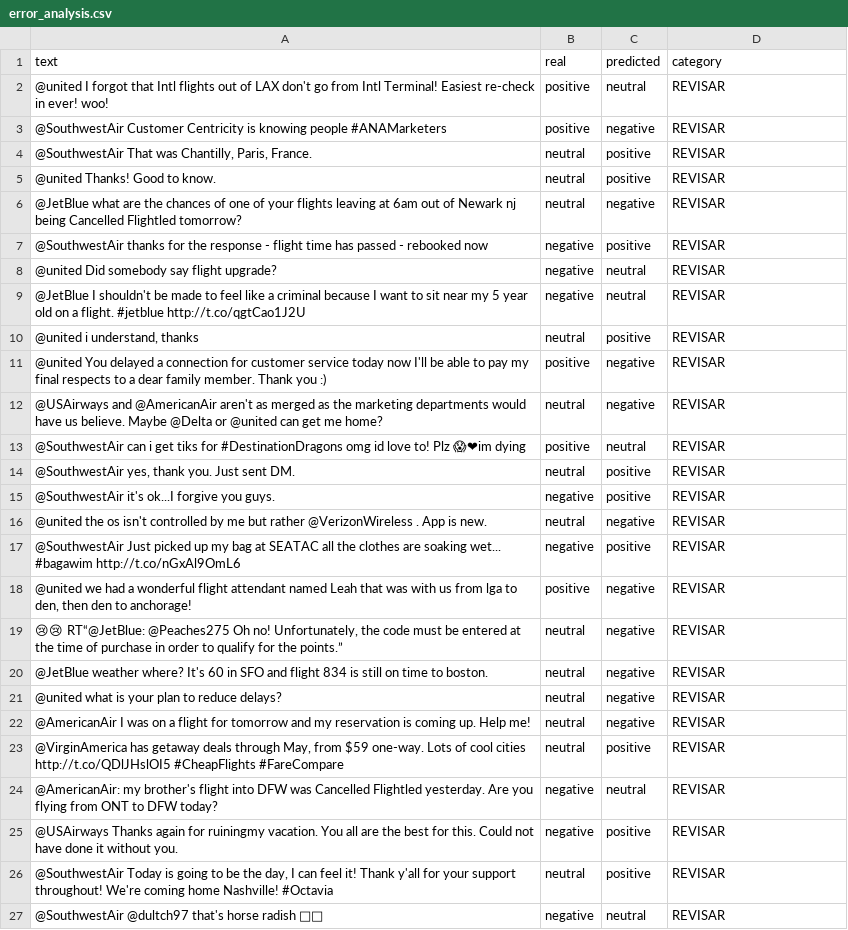
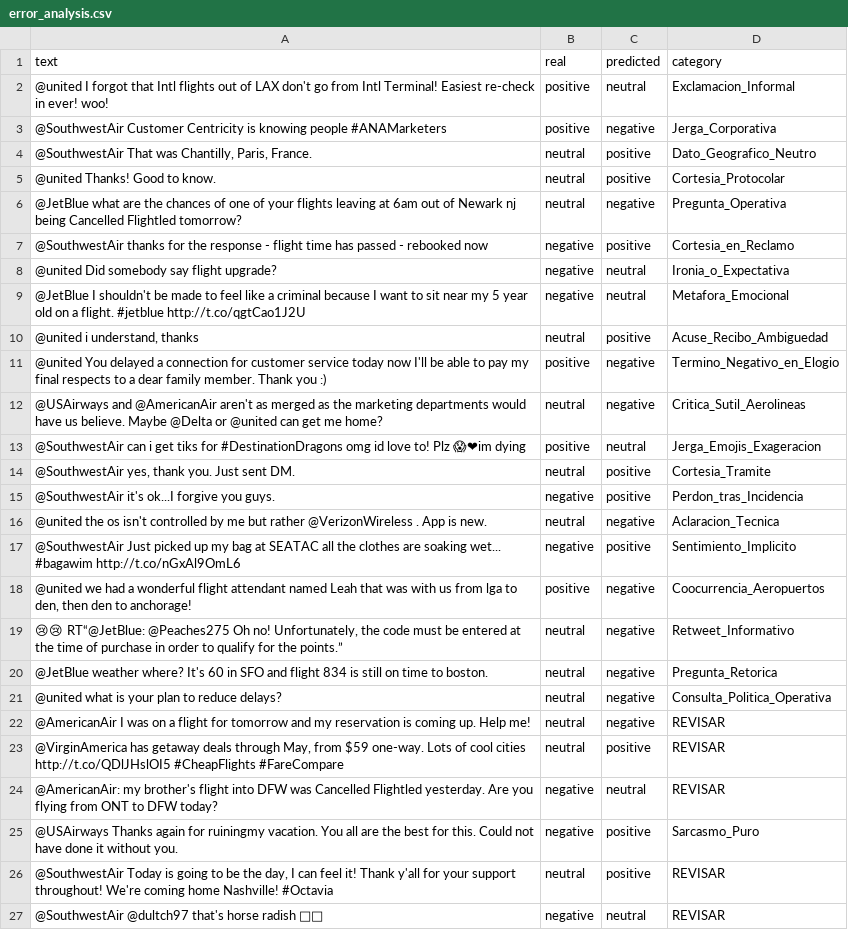
Before and after one commit to sistemasperez/ciencia-datos-2-nlp, a CSV file: reports/error_analysis.csv, drawn as a sheet; only a part is shown; the diff names each change by its address in the sheet, - before the commit and + after, or states it on an @@ line.

Commit message:
docs: Analisis cualitativo de 20 casos de error segun rubrica

```diff
--- a/reports/error_analysis.csv
+++ b/reports/error_analysis.csv
-D2 (category): REVISAR
+D2 (category): Exclamacion_Informal
-D3 (category): REVISAR
+D3 (category): Jerga_Corporativa
-D4 (category): REVISAR
+D4 (category): Dato_Geografico_Neutro
-D5 (category): REVISAR
+D5 (category): Cortesia_Protocolar
-D6 (category): REVISAR
+D6 (category): Pregunta_Operativa
-D7 (category): REVISAR
+D7 (category): Cortesia_en_Reclamo
-D8 (category): REVISAR
+D8 (category): Ironia_o_Expectativa
-D9 (category): REVISAR
+D9 (category): Metafora_Emocional
-D10 (category): REVISAR
+D10 (category): Acuse_Recibo_Ambiguedad
-D11 (category): REVISAR
+D11 (category): Termino_Negativo_en_Elogio
-D12 (category): REVISAR
+D12 (category): Critica_Sutil_Aerolineas
-D13 (category): REVISAR
+D13 (category): Jerga_Emojis_Exageracion
-D14 (category): REVISAR
+D14 (category): Cortesia_Tramite
-D15 (category): REVISAR
+D15 (category): Perdon_tras_Incidencia
-D16 (category): REVISAR
+D16 (category): Aclaracion_Tecnica
-D17 (category): REVISAR
+D17 (category): Sentimiento_Implicito
-D18 (category): REVISAR
+D18 (category): Coocurrencia_Aeropuertos
-D19 (category): REVISAR
+D19 (category): Retweet_Informativo
-D20 (category): REVISAR
+D20 (category): Pregunta_Retorica
-D21 (category): REVISAR
+D21 (category): Consulta_Politica_Operativa
-D25 (category): REVISAR
+D25 (category): Sarcasmo_Puro
```
Also changed, not shown: 1 other file.
